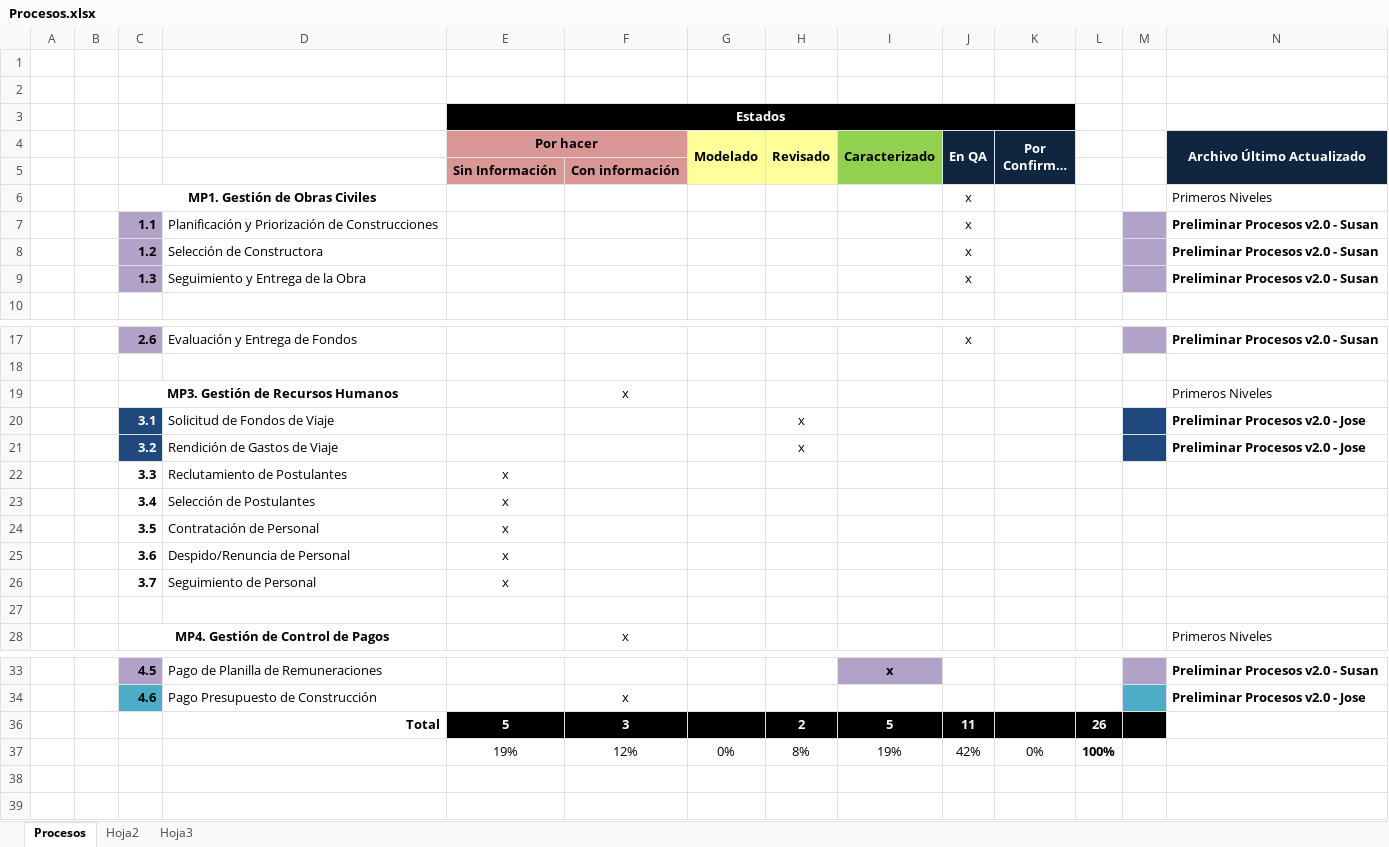
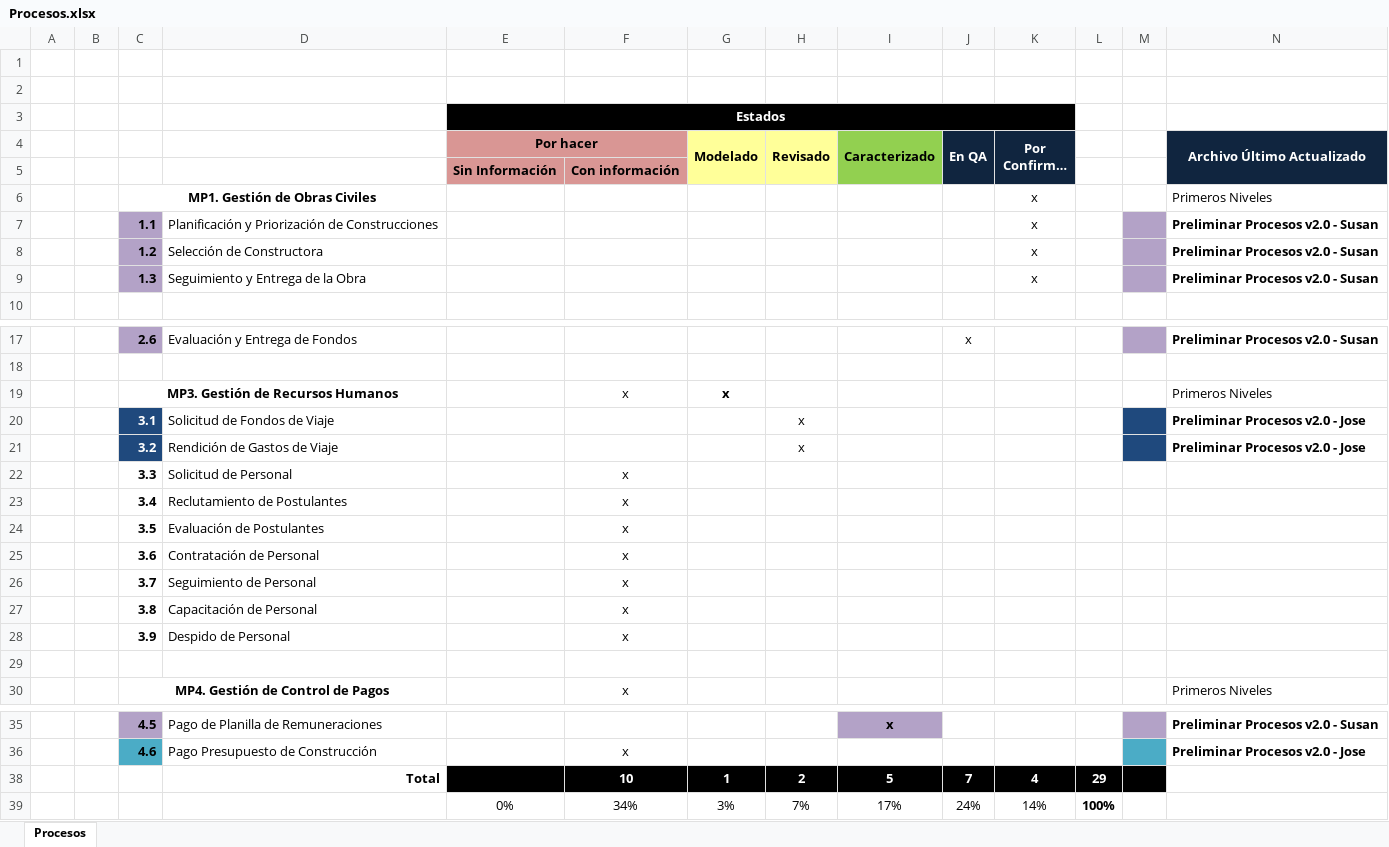
Before and after one commit to cms/proyecto-fya, an Excel workbook: Procesos.xlsx, sheet Procesos, drawn as a sheet; only a part is shown, gaps mark what is left out; long unchanged cells end in …; values as stored, in another font and other column widths than the file's, no borders; removed rows and columns are numbered as before the commit, all else as after; the diff names each change by its address in the sheet, - before the commit and + after, or states it on an @@ line.

```diff
--- a/Procesos.xlsx (sheet Procesos)
+++ b/Procesos.xlsx (sheet Procesos)
-sheet tab: Hoja2
-sheet tab: Hoja3
-J6:J9 (En QA): x
+J6:J9 (En QA): (empty)
-K6:K9 (Por Confirmar FyA): (empty)
+K6:K9 (Por Confirmar FyA): x
-G19 (Modelado): (empty)
+G19 (Modelado): x
-D22: Reclutamiento de Postulantes
+D22: Solicitud de Personal
-E22:E26 (Por hacer): x
+E22:E26 (Por hacer): (empty)
-F22:F26: (empty)
+F22:F26: x
-D23: Selección de Postulantes
+D23: Reclutamiento de Postulantes
-D24: Contratación de Personal
+D24: Evaluación de Postulantes
-D25: Despido/Renuncia de Personal
+D25: Contratación de Personal
+row 27:  |  | 3.8 | Capacitación de Personal |  | x
+row 28:  |  | 3.9 | Despido de Personal |  | x
-row 36:  |  |  | Total | 5 | 3 |  | 2 | 5 | 11 |  | 26
-row 37:  |  |  |  | 19% | 12% | 0% | 8% | 19% | 42% | 0% | 100%
+row 38:  |  |  | Total |  | 10 | 1 | 2 | 5 | 7 | 4 | 29
+row 39:  |  |  |  | 0% | 34% | 3% | 7% | 17% | 24% | 14% | 100%
```
Also changed, not shown: hidden cells, 4 other files.
